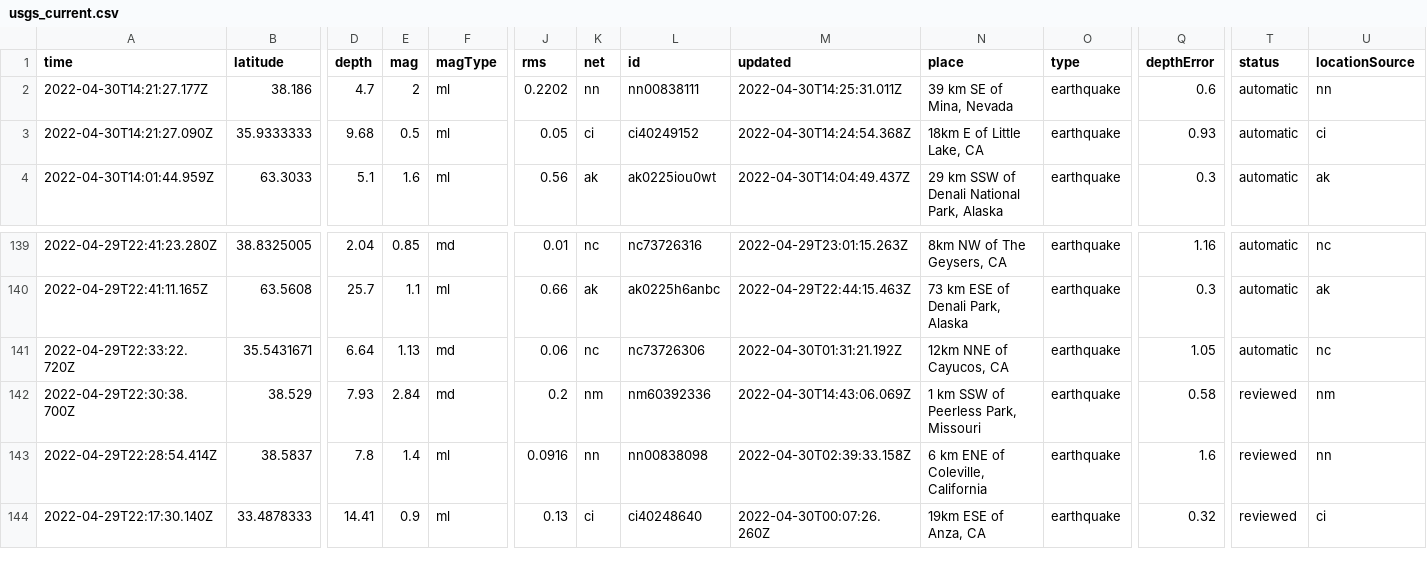
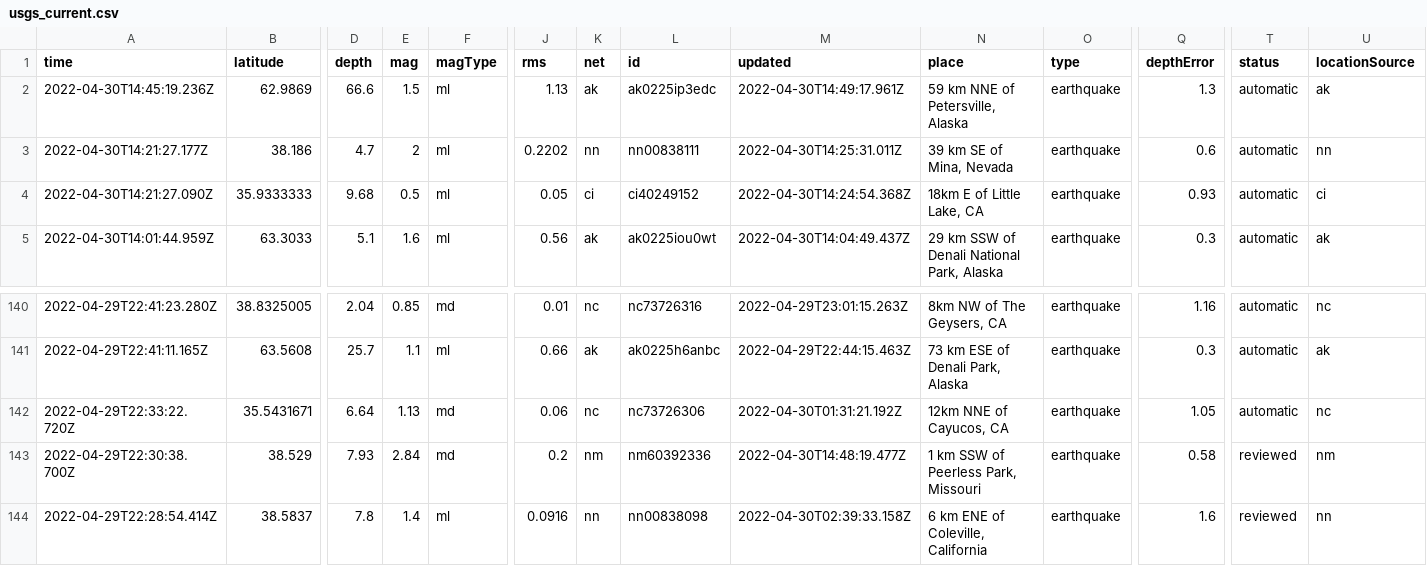
Before and after one commit to AnjDelgado/my-data-robot, a CSV file: usgs_current.csv, drawn as a sheet; only a part is shown, gaps mark what is left out; the shorter side is filled out with more unchanged rows; addresses are those after the commit; rows hold the shown columns only; the diff names each change by its address in the sheet, - before the commit and + after, or states it on an @@ line.

```diff
--- a/usgs_current.csv
+++ b/usgs_current.csv
+row 2: 2022-04-30T14:45:19.236Z | 62.9869 | 66.6 | 1.5 | ml | 1.13 | ak | ak0225ip3edc | 2022-04-30T14:49:17.961Z | 59 km NNE of Petersville, Alaska | earthquake | 1.3 | automatic | ak
-M143 (updated): 2022-04-30T14:43:06.069Z
+M143 (updated): 2022-04-30T14:48:19.477Z
```
